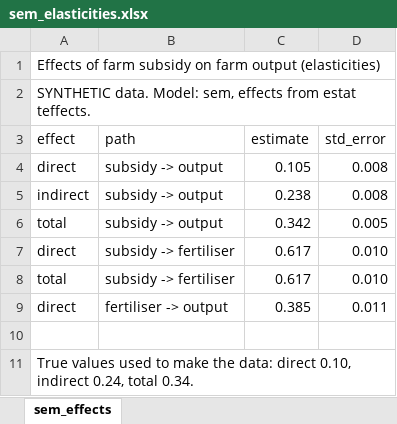
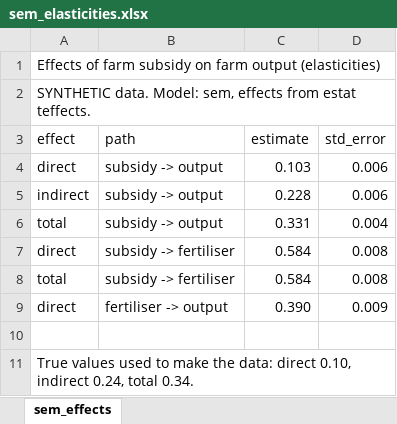
Before and after one commit to EBukin/ai4coding-ex-trade, an Excel workbook: _build/project/outputs/tables/sem_elasticities.xlsx, sheet sem_effects, drawn as a sheet; values as stored, in another font and other column widths than the file's, no borders; the diff names each change by its address in the sheet, - before the commit and + after, or states it on an @@ line.

```diff
--- a/_build/project/outputs/tables/sem_elasticities.xlsx (sheet sem_effects)
+++ b/_build/project/outputs/tables/sem_elasticities.xlsx (sheet sem_effects)
-C4 (estimate): 0.105
+C4 (estimate): 0.103
-D4:D5 (std_error): 0.008
+D4:D5 (std_error): 0.006
-C5 (estimate): 0.238
+C5 (estimate): 0.228
-C6 (estimate): 0.342
+C6 (estimate): 0.331
-D6 (std_error): 0.005
+D6 (std_error): 0.004
-C7:C8 (estimate): 0.617
+C7:C8 (estimate): 0.584
-D7:D8 (std_error): 0.010
+D7:D8 (std_error): 0.008
-C9 (estimate): 0.385
+C9 (estimate): 0.390
-D9 (std_error): 0.011
+D9 (std_error): 0.009
```
Also changed, not shown: 17 other files.
